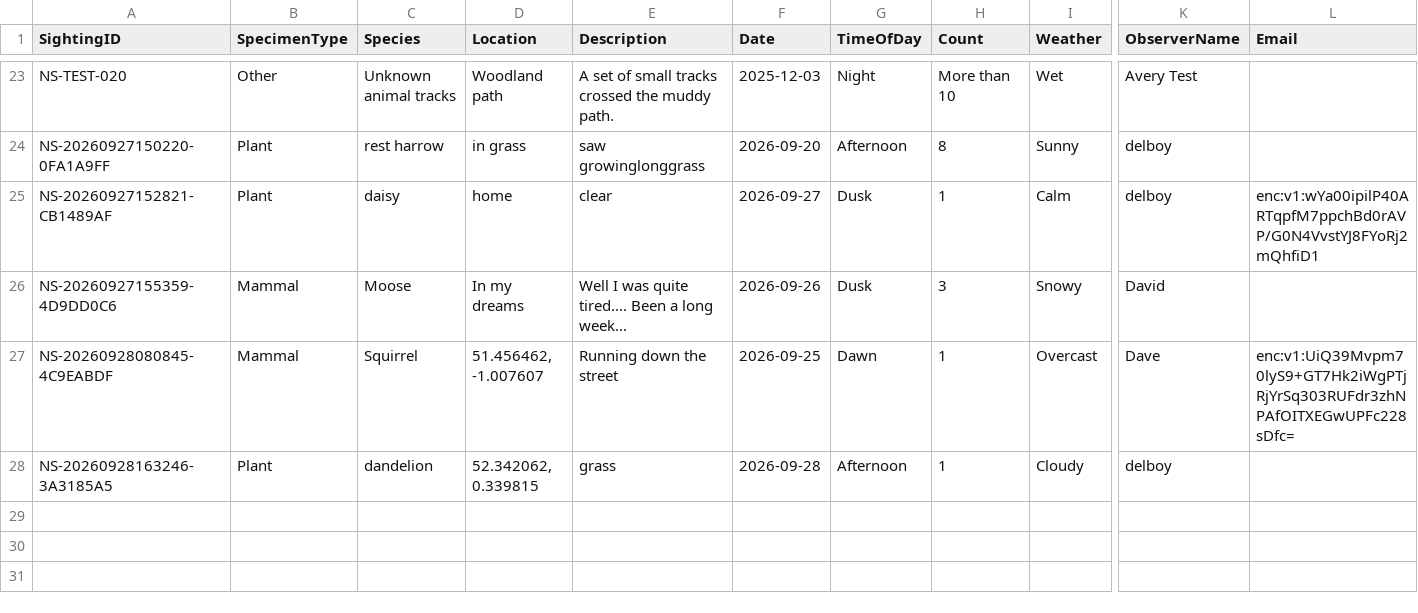
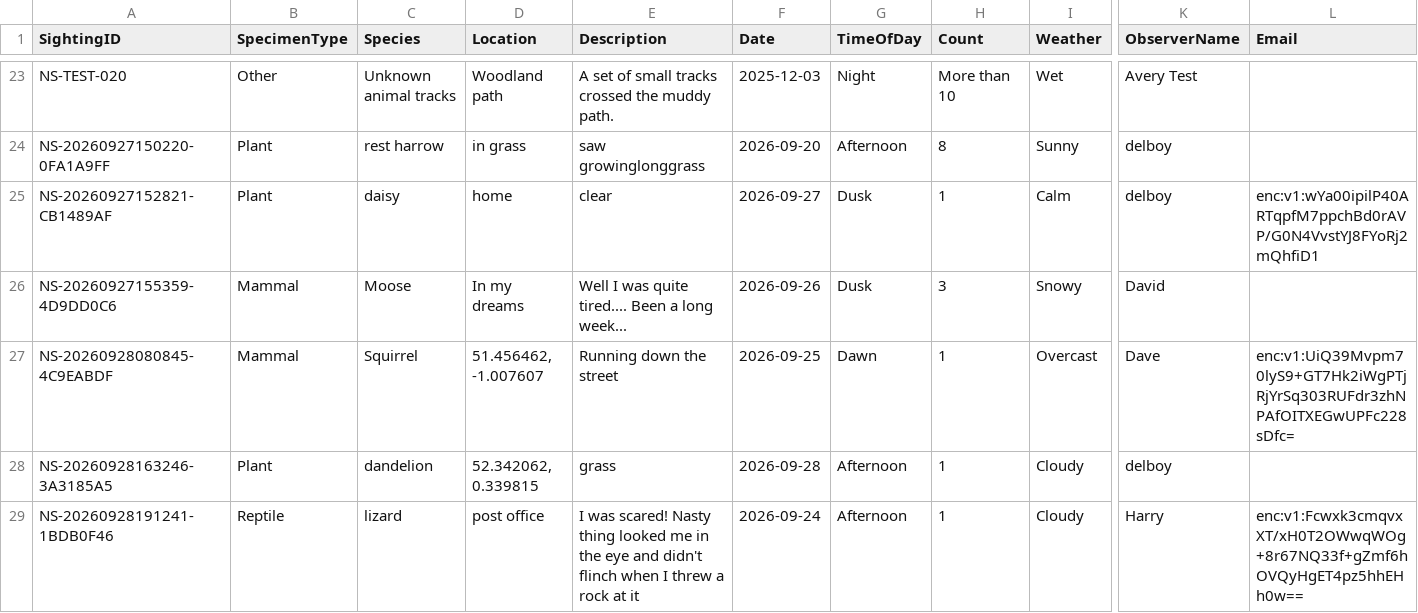
Before and after one commit to davidaitchison13/Nature-Soham, a CSV file: Database.csv, drawn as a sheet; only a part is shown, gaps mark what is left out; rows hold the shown columns only; the diff names each change by its address in the sheet, - before the commit and + after, or states it on an @@ line.

```diff
--- a/Database.csv
+++ b/Database.csv
+row 29: NS-20260928191241-1BDB0F46 | Reptile | lizard | post office | I was scared! Nasty thing looked me in the eye and didn't flinch when I threw a rock at it | 2026-09-24 | Afternoon | 1 | Cloudy | Harry | enc:v1:Fcwxk3cmqvxXT/xH0T2OWwqWOg+8r67NQ33f+gZmf6hOVQyHgET4pz5hhEHh0w==
```
